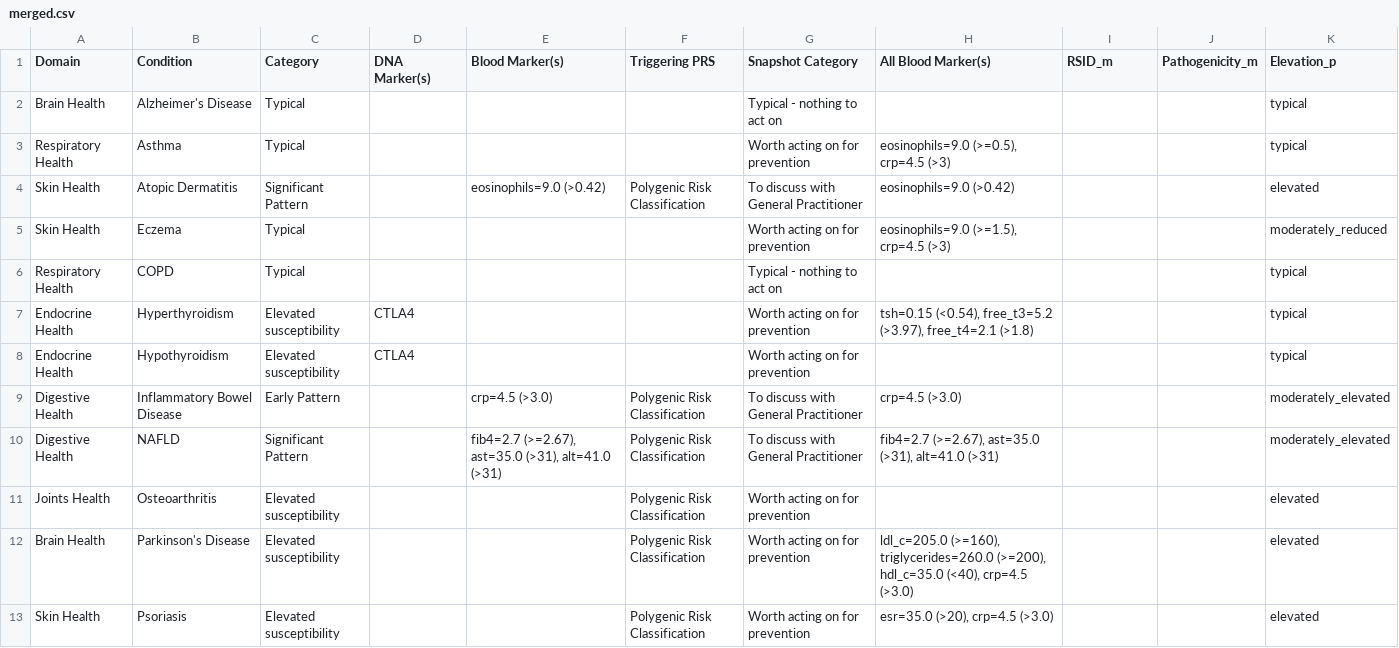
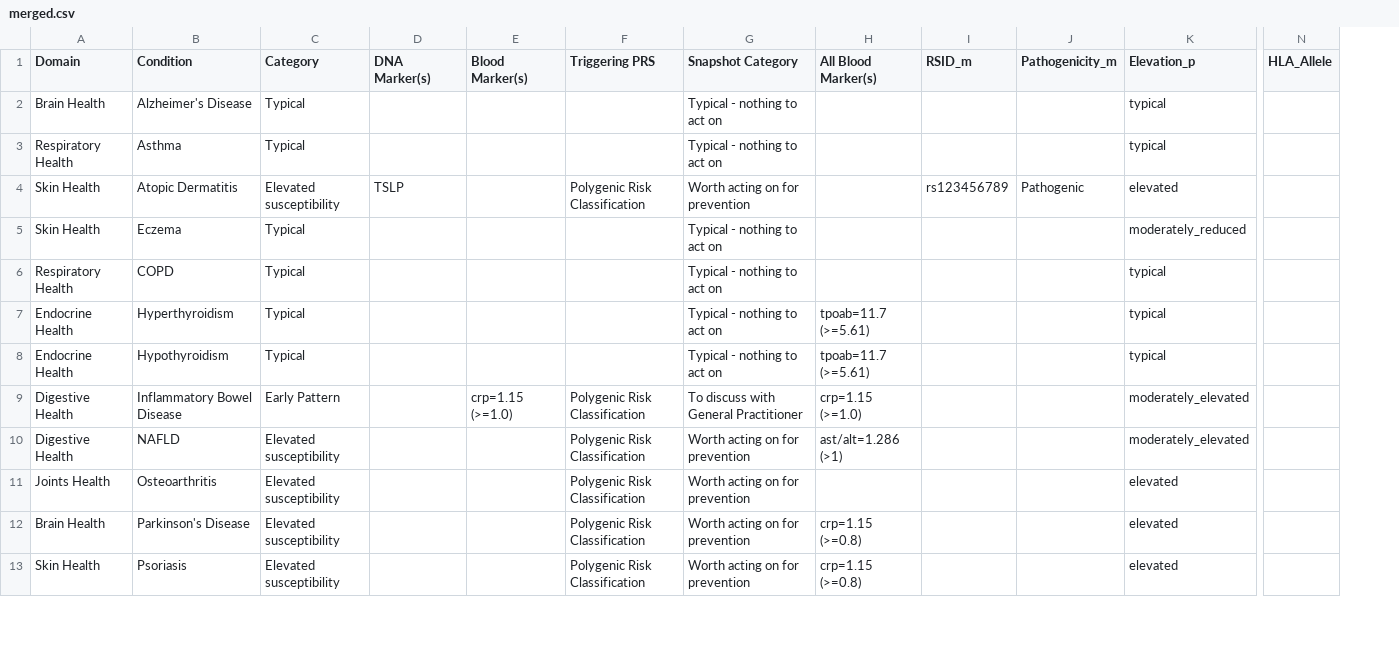
Before and after one commit to js-flahybase/decision-tree, a CSV file: merged.csv, drawn as a sheet; only a part is shown, gaps mark what is left out; removed rows and columns are numbered as before the commit, all else as after; the diff covers the shown part only; the diff names each change by its address in the sheet, - before the commit and + after, or states it on an @@ line.

```diff
--- a/merged.csv
+++ b/merged.csv
-column E (Blood Marker(s)), rows 4-10: eosinophils=9.0 (>0.42) |  |  |  |  | crp=4.5 (>3.0) | fib4=2.7 (>=2.67), ast=35.0 (>31), alt=41.0 (>31)
+column E (Blood Marker(s)), row 9: crp=1.15 (>=1.0)
-column H (All Blood Marker(s)), rows 3-13: eosinophils=9.0 (>=0.5), crp=4.5 (>3) | eosinophils=9.0 (>0.42) | eosinophils=9.0 (>=1.5), crp=4.5 (>3) |  | tsh=0.15 (<0.54), free_t3=5.2 (>3.97), free_t4=2.1 (>1.8) |  | crp=4.5 (>3.0) | fib4=2.7 (>=2.67), ast=35.0 (>31), alt=41.0 (>31) |  | ldl_c=205.0 (>=160), triglycerides=260.0 (>=200), hdl_c=35.0 (<40), crp=4.5 (>3.0) | esr=35.0 (>20), crp=4.5 (>3.0)
+column H (All Blood Marker(s)), rows 7-13: tpoab=11.7 (>=5.61) | tpoab=11.7 (>=5.61) | crp=1.15 (>=1.0) | ast/alt=1.286 (>1) |  | crp=1.15 (>=0.8) | crp=1.15 (>=0.8)
+column N (HLA_Allele), empty
-G3 (Snapshot Category): Worth acting on for prevention
+G3 (Snapshot Category): Typical - nothing to act on
-C4 (Category): Significant Pattern
+C4 (Category): Elevated susceptibility
-D4 (DNA Marker(s)): (empty)
+D4 (DNA Marker(s)): TSLP
-G4 (Snapshot Category): To discuss with General Practitioner
+G4 (Snapshot Category): Worth acting on for prevention
-I4 (RSID_m): (empty)
+I4 (RSID_m): rs123456789
-J4 (Pathogenicity_m): (empty)
+J4 (Pathogenicity_m): Pathogenic
-G5 (Snapshot Category): Worth acting on for prevention
+G5 (Snapshot Category): Typical - nothing to act on
-C7:C8 (Category): Elevated susceptibility
+C7:C8 (Category): Typical
-D7:D8 (DNA Marker(s)): CTLA4
+D7:D8 (DNA Marker(s)): (empty)
-G7:G8 (Snapshot Category): Worth acting on for prevention
+G7:G8 (Snapshot Category): Typical - nothing to act on
-C10 (Category): Significant Pattern
+C10 (Category): Elevated susceptibility
-G10 (Snapshot Category): To discuss with General Practitioner
+G10 (Snapshot Category): Worth acting on for prevention
```
Also changed, not shown: 19 edited cells elsewhere in this file, blood_only_results.csv, decision_tree_results.csv, 6 other files.
